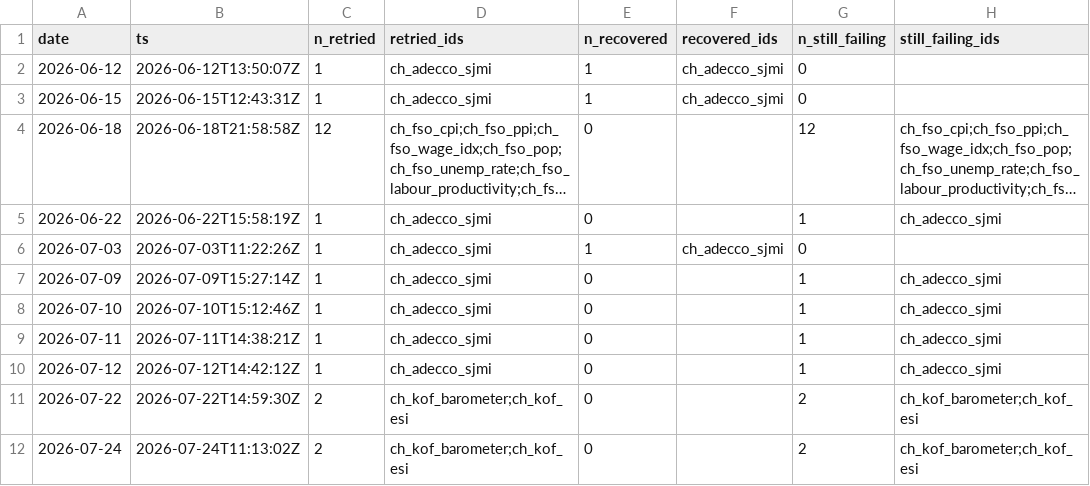
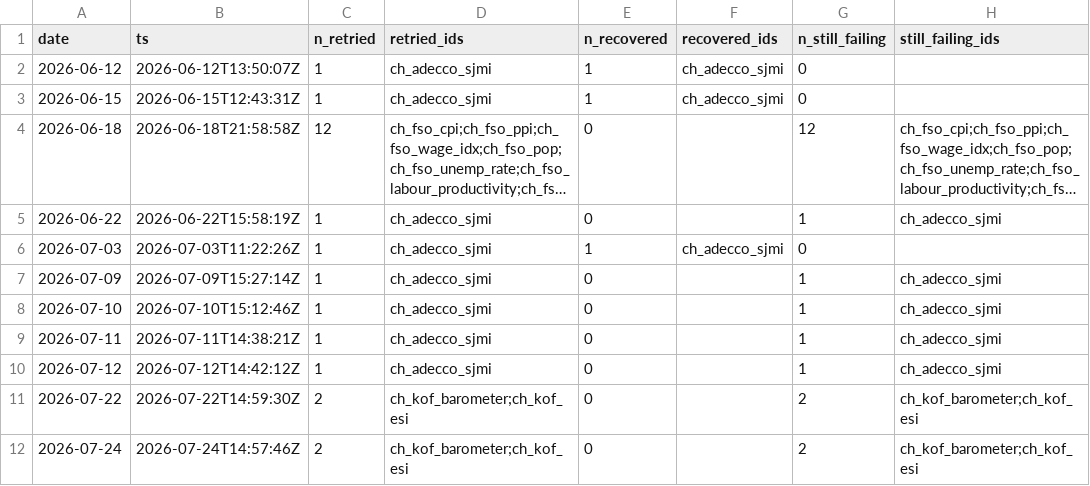
Before and after one commit to cynkra/dataseries-data, a CSV file: data/retry.csv, drawn as a sheet; long unchanged cells end in ….

```diff
--- a/data/retry.csv
+++ b/data/retry.csv
@@ -11,2 +11,2 @@
 "2026-07-22","2026-07-22T14:59:30Z",2,"ch_kof_barometer;ch_kof_esi",0,"",2,"ch_kof_barometer;ch_kof_esi"
-"2026-07-24","2026-07-24T11:13:02Z",2,"ch_kof_barometer;ch_kof_esi",0,"",2,"ch_kof_barometer;ch_kof_esi"
+"2026-07-24","2026-07-24T14:57:46Z",2,"ch_kof_barometer;ch_kof_esi",0,"",2,"ch_kof_barometer;ch_kof_esi"
```
Also changed, not shown: 5 other files.
